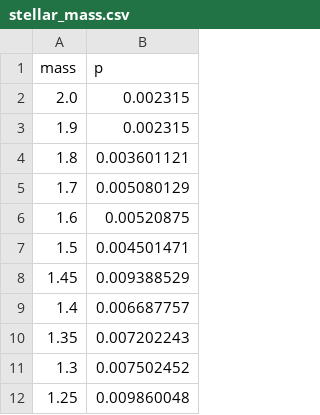
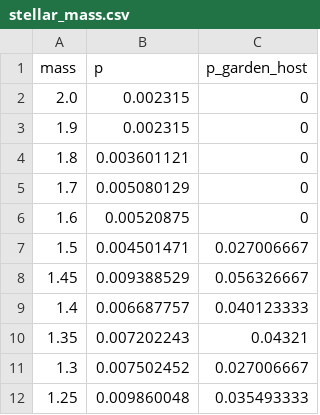
Before and after one commit to vialdj/gs4worldbuilding, a CSV file: notebooks/stellar_mass.csv, drawn as a sheet; only a part is shown; the diff names each change by its address in the sheet, - before the commit and + after, or states it on an @@ line.

Commit message:
stellar mass notebook update, fit of mass probability with garden host modifier

```diff
--- a/notebooks/stellar_mass.csv
+++ b/notebooks/stellar_mass.csv
+column C (p_garden_host), rows 2-12: 0 | 0 | 0 | 0 | 0 | 0.027006667 | 0.056326667 | 0.040123333 | 0.04321 | 0.027006667 | 0.035493333
```
Also changed, not shown: 1 other file.
